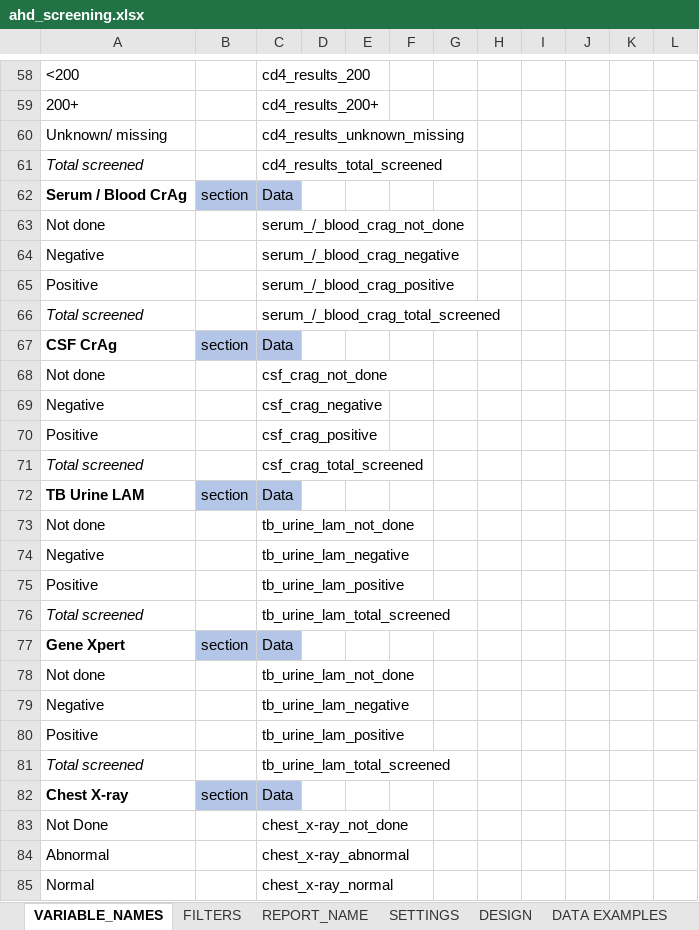
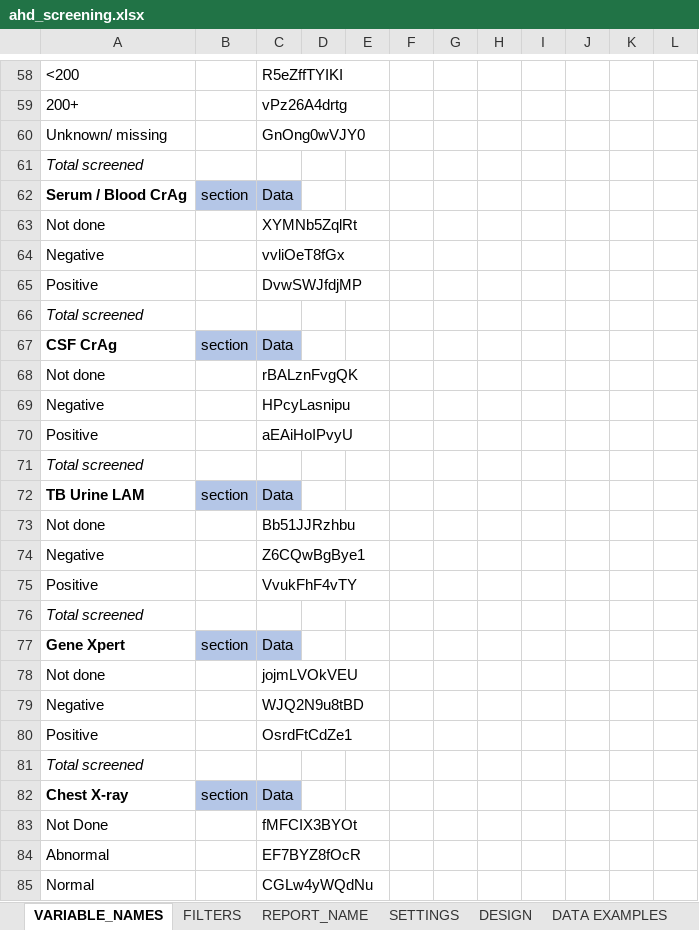
Before and after one commit to malawi-ministry-of-health-dhd/Mahis_Reports, an Excel workbook: data/uploads/ahd_screening.xlsx, sheet VARIABLE_NAMES, drawn as a sheet; only a part is shown, gaps mark what is left out; values as stored, in another font and other column widths than the file's, no borders; charts and pictures not drawn; the diff covers the shown part only; the diff names each change by its address in the sheet, - before the commit and + after, or states it on an @@ line.

```diff
--- a/data/uploads/ahd_screening.xlsx (sheet VARIABLE_NAMES)
+++ b/data/uploads/ahd_screening.xlsx (sheet VARIABLE_NAMES)
-C58: cd4_results_200
+C58: R5eZffTYIKI
-C59: cd4_results_200+
+C59: vPz26A4drtg
-C60: cd4_results_unknown_missing
+C60: GnOng0wVJY0
-C61: cd4_results_total_screened
+C61: (empty)
-C63: serum_/_blood_crag_not_done
+C63: XYMNb5ZqlRt
-C64: serum_/_blood_crag_negative
+C64: vvliOeT8fGx
-C65: serum_/_blood_crag_positive
+C65: DvwSWJfdjMP
-C66: serum_/_blood_crag_total_screened
+C66: (empty)
-C68: csf_crag_not_done
+C68: rBALznFvgQK
-C69: csf_crag_negative
+C69: HPcyLasnipu
-C70: csf_crag_positive
+C70: aEAiHoIPvyU
-C71: csf_crag_total_screened
+C71: (empty)
-C73: tb_urine_lam_not_done
+C73: Bb51JJRzhbu
-C74: tb_urine_lam_negative
+C74: Z6CQwBgBye1
-C75: tb_urine_lam_positive
+C75: VvukFhF4vTY
-C76: tb_urine_lam_total_screened
+C76: (empty)
-C78: tb_urine_lam_not_done
+C78: jojmLVOkVEU
-C79: tb_urine_lam_negative
+C79: WJQ2N9u8tBD
-C80: tb_urine_lam_positive
+C80: OsrdFtCdZe1
-C81: tb_urine_lam_total_screened
+C81: (empty)
-C83: chest_x-ray_not_done
+C83: fMFCIX3BYOt
-C84: chest_x-ray_abnormal
+C84: EF7BYZ8fOcR
-C85: chest_x-ray_normal
+C85: CGLw4yWQdNu
```
Also changed, not shown: 67 edited cells and cell formats elsewhere in this sheet, sheet FILTERS, charts or pictures, 3 other files.
